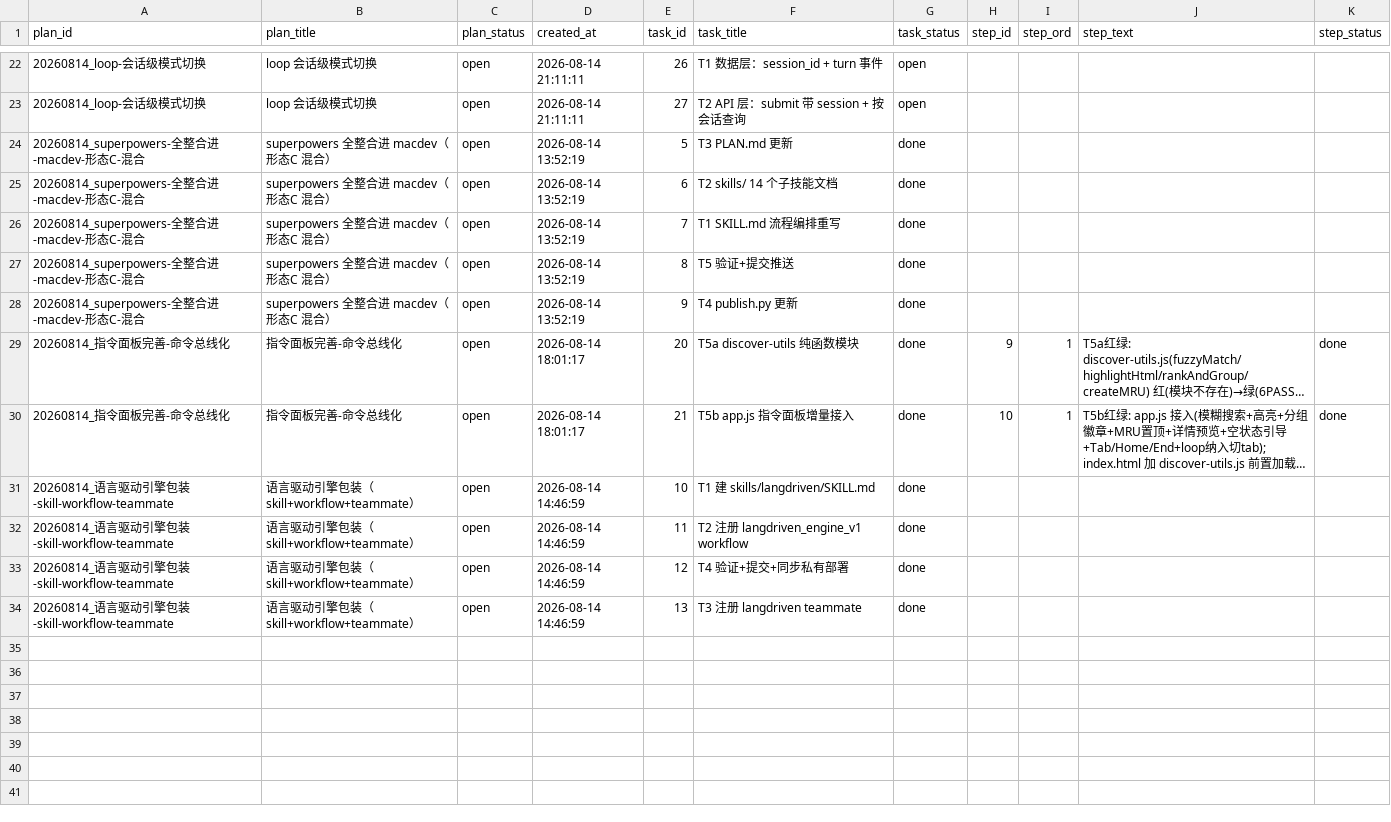
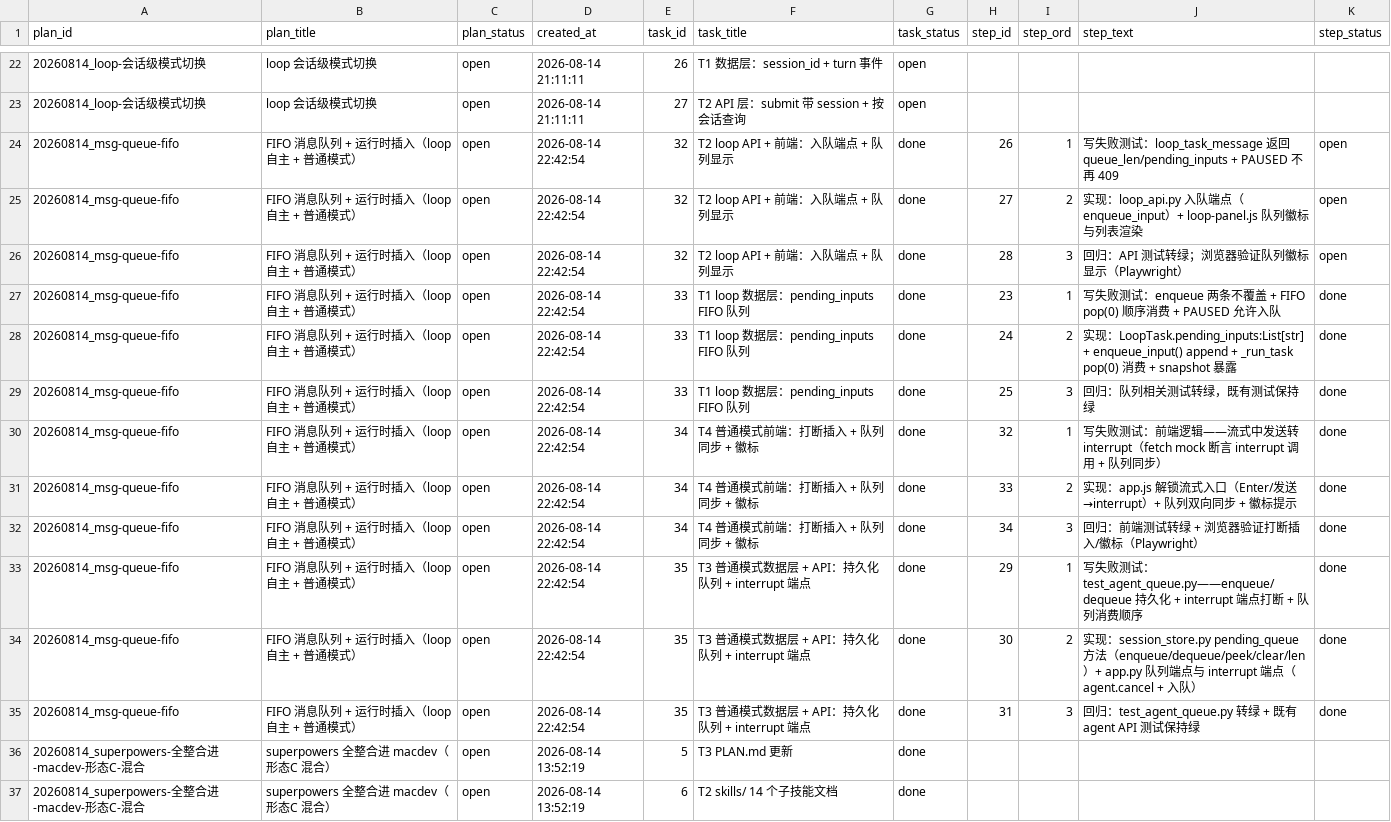
Before and after one commit to chronoload/TWS2-Agentic, a CSV file: src/plans.csv, drawn as a sheet; only a part is shown, gaps mark what is left out; the shorter side is filled out with more unchanged rows; long unchanged cells end in ….

```diff
--- a/src/plans.csv
+++ b/src/plans.csv
@@ -23,2 +23,14 @@
 20260814_loop-会话级模式切换,loop 会话级模式切换,open,2026-08-14 21:11:11,27,T2 API 层：submit 带 session + 按会话查询,open,,,,
+20260814_msg-queue-fifo,FIFO 消息队列 + 运行时插入（loop 自主 + 普通模式）,open,2026-08-14 22:42:54,32,T2 loop API + 前端：入队端点 + 队列显示,done,26,1,写失败测试：loop_task_message 返回 queue_len/pending_inputs + PAUSED 不再 409,open
+20260814_msg-queue-fifo,FIFO 消息队列 + 运行时插入（loop 自主 + 普通模式）,open,2026-08-14 22:42:54,32,T2 loop API + 前端：入队端点 + 队列显示,done,27,2,实现：loop_api.py 入队端点（enqueue_input）+ loop-panel.js 队列徽标与列表渲染,open
+20260814_msg-queue-fifo,FIFO 消息队列 + 运行时插入（loop 自主 + 普通模式）,open,2026-08-14 22:42:54,32,T2 loop API + 前端：入队端点 + 队列显示,done,28,3,回归：API 测试转绿；浏览器验证队列徽标显示（Playwright）,open
+20260814_msg-queue-fifo,FIFO 消息队列 + 运行时插入（loop 自主 + 普通模式）,open,2026-08-14 22:42:54,33,T1 loop 数据层：pending_inputs FIFO 队列,done,23,1,写失败测试：enqueue 两条不覆盖 + FIFO pop(0) 顺序消费 + PAUSED 允许入队,done
+20260814_msg-queue-fifo,FIFO 消息队列 + 运行时插入（loop 自主 + 普通模式）,open,2026-08-14 22:42:54,33,T1 loop 数据层：pending_inputs FIFO 队列,done,24,2,实现：LoopTask.pending_inputs:List[str] + enqueue_input() append + _run_task pop(0) 消费 + snapshot 暴露,done
+20260814_msg-queue-fifo,FIFO 消息队列 + 运行时插入（loop 自主 + 普通模式）,open,2026-08-14 22:42:54,33,T1 loop 数据层：pending_inputs FIFO 队列,done,25,3,回归：队列相关测试转绿，既有测试保持绿,done
+20260814_msg-queue-fifo,FIFO 消息队列 + 运行时插入（loop 自主 + 普通模式）,open,2026-08-14 22:42:54,34,T4 普通模式前端：打断插入 + 队列同步 + 徽标,done,32,1,写失败测试：前端逻辑——流式中发送转 interrupt（fetch mock 断言 interrupt 调用 + 队列同步）,done
+20260814_msg-queue-fifo,FIFO 消息队列 + 运行时插入（loop 自主 + 普通模式）,open,2026-08-14 22:42:54,34,T4 普通模式前端：打断插入 + 队列同步 + 徽标,done,33,2,实现：app.js 解锁流式入口（Enter/发送→interrupt）+ 队列双向同步 + 徽标提示,done
+20260814_msg-queue-fifo,FIFO 消息队列 + 运行时插入（loop 自主 + 普通模式）,open,2026-08-14 22:42:54,34,T4 普通模式前端：打断插入 + 队列同步 + 徽标,done,34,3,回归：前端测试转绿 + 浏览器验证打断插入/徽标（Playwright）,done
+20260814_msg-queue-fifo,FIFO 消息队列 + 运行时插入（loop 自主 + 普通模式）,open,2026-08-14 22:42:54,35,T3 普通模式数据层 + API：持久化队列 + interrupt 端点,done,29,1,写失败测试：test_agent_queue.py——enqueue/dequeue 持久化 + interrupt 端点打断 + 队列消费顺序,done
+20260814_msg-queue-fifo,FIFO 消息队列 + 运行时插入（loop 自主 + 普通模式）,open,2026-08-14 22:42:54,35,T3 普通模式数据层 + API：持久化队列 + interrupt 端点,done,30,2,实现：session_store.py pending_queue 方法（enqueue/dequeue/peek/clear/len）+ app.py 队列端点与 interrupt 端点（agent.cancel + 入队）,done
+20260814_msg-queue-fifo,FIFO 消息队列 + 运行时插入（loop 自主 + 普通模式）,open,2026-08-14 22:42:54,35,T3 普通模式数据层 + API：持久化队列 + interrupt 端点,done,31,3,回归：test_agent_queue.py 转绿 + 既有 agent API 测试保持绿,done
 20260814_superpowers-全整合进-macdev-形态C-混合,superpowers 全整合进 macdev（形态C 混合）,open,2026-08-14 13:52:19,5,T3 PLAN.md 更新,done,,,,
```
Also changed, not shown: 9 other files.
